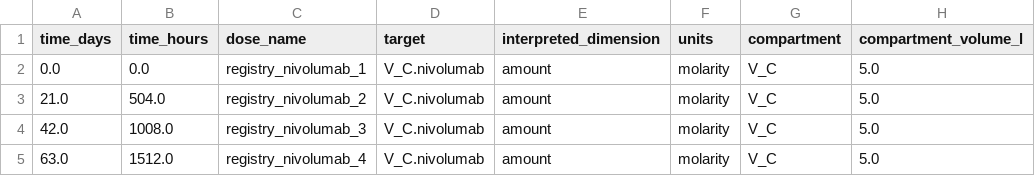
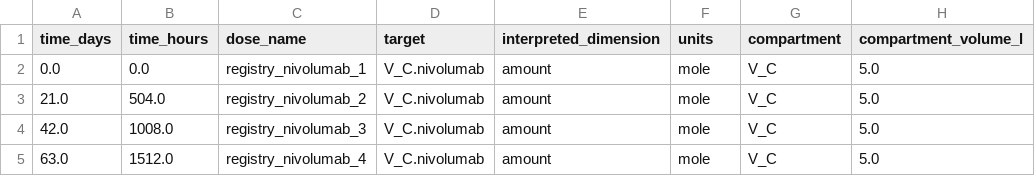
Before and after one commit to albertcyhe/qspiopy, a CSV file: artifacts/validation/A1_surrogate_dose_audit.csv, drawn as a sheet; only a part is shown; the diff names each change by its address in the sheet, - before the commit and + after, or states it on an @@ line.

```diff
--- a/artifacts/validation/A1_surrogate_dose_audit.csv
+++ b/artifacts/validation/A1_surrogate_dose_audit.csv
-F2:F5 (units): molarity
+F2:F5 (units): mole
```
Also changed, not shown: 11 other files.
